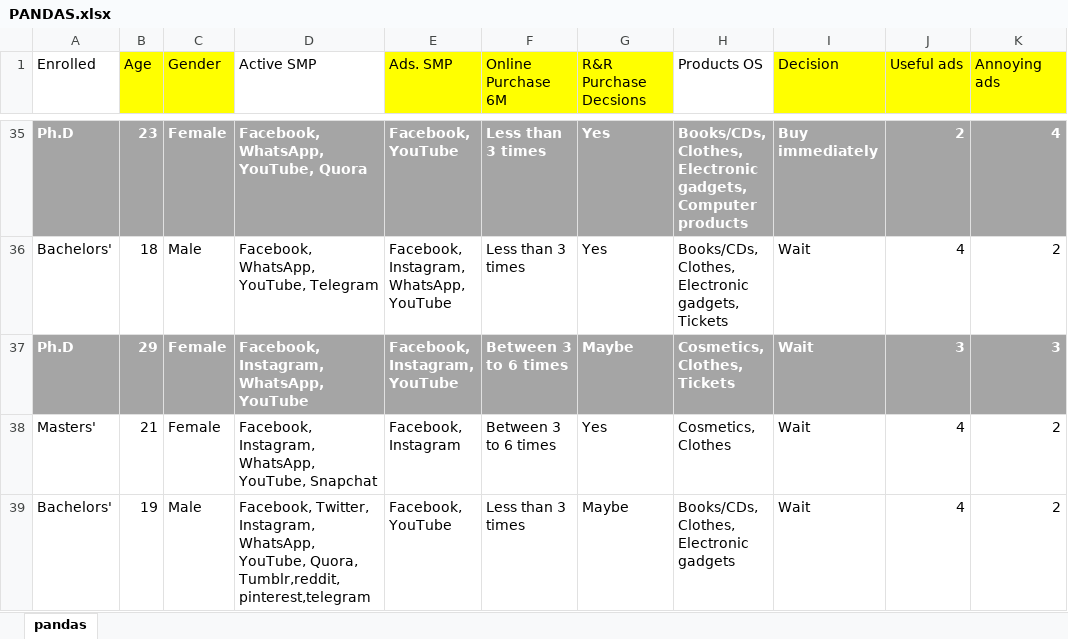
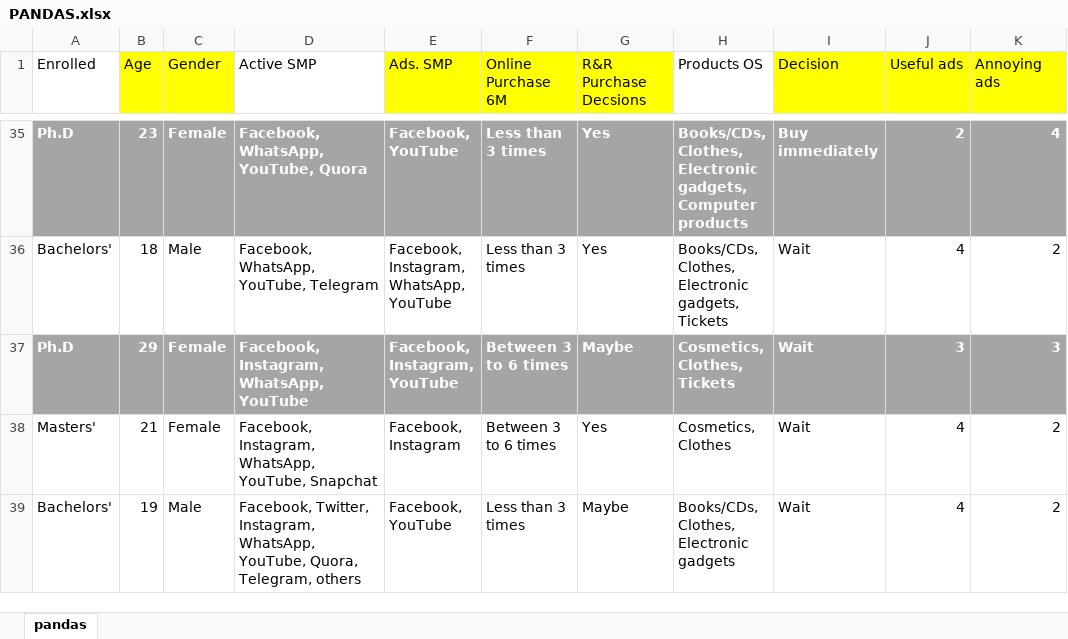
Before and after one commit to SuyashaaR/PSR, an Excel workbook: PANDAS.xlsx, sheet pandas, drawn as a sheet; only a part is shown, gaps mark what is left out; values as stored, in another font and other column widths than the file's, no borders; the diff covers the shown part only; the diff names each change by its address in the sheet, - before the commit and + after, or states it on an @@ line.

Commit message:
Add files via upload

```diff
--- a/PANDAS.xlsx (sheet pandas)
+++ b/PANDAS.xlsx (sheet pandas)
-D39 (Active SMP): …YouTube, Quora, Tumblr,reddit,pinterest,telegram
+D39 (Active SMP): …YouTube, Quora, Telegram, others
```
Also changed, not shown: 6 edited cells elsewhere in this sheet.
